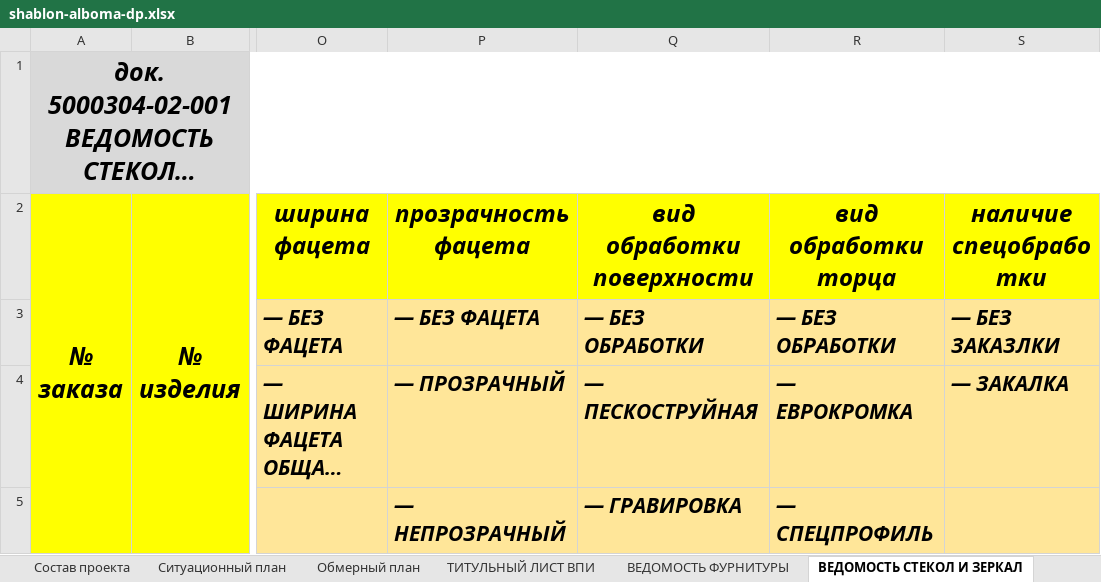
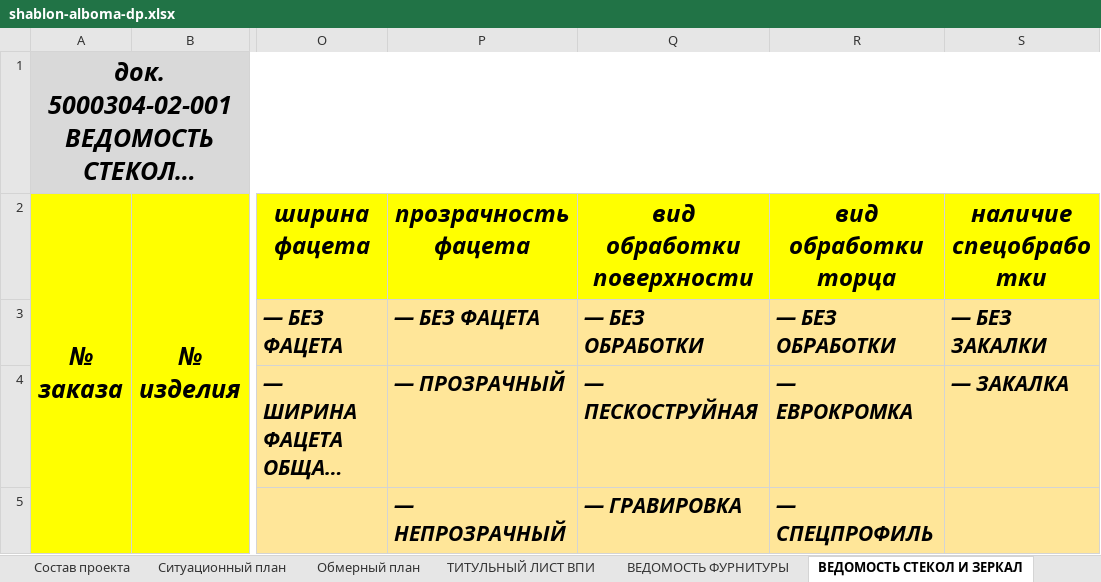
Before and after one commit to SergeyShishenko/test, an Excel workbook: dist/files/xls/shablon-alboma-dp.xlsx, sheet ВЕДОМОСТЬ СТЕКОЛ И ЗЕРКАЛ, drawn as a sheet; only a part is shown, gaps mark what is left out; long unchanged cells end in …; values as stored, in another font and other column widths than the file's, no borders; the diff names each change by its address in the sheet, - before the commit and + after, or states it on an @@ line.

```diff
--- a/dist/files/xls/shablon-alboma-dp.xlsx (sheet ВЕДОМОСТЬ СТЕКОЛ И ЗЕРКАЛ)
+++ b/dist/files/xls/shablon-alboma-dp.xlsx (sheet ВЕДОМОСТЬ СТЕКОЛ И ЗЕРКАЛ)
-S3 (наличие спецобработки): — БЕЗ ЗАКАЗЛКИ
+S3 (наличие спецобработки): — БЕЗ ЗАКАЛКИ
```
Also changed, not shown: sheet ТИТУЛЬНЫЙ ЛИСТ ДП, sheet ТИТУЛЬНЫЙ ЛИСТ ВПИ, sheet Состав проекта, formulas that keep their value, charts or pictures, dist/files/xls/shablon-kd.xlsx, 3 other files.
